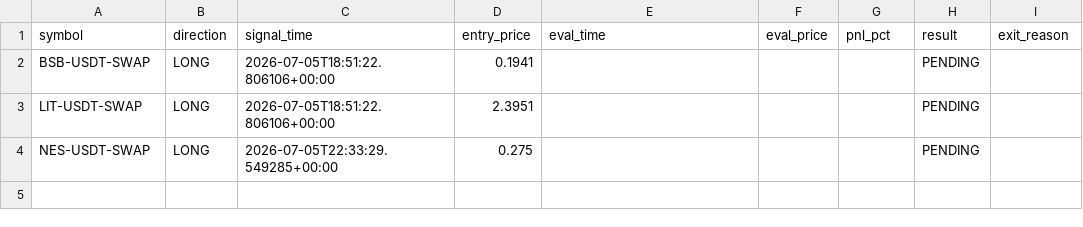
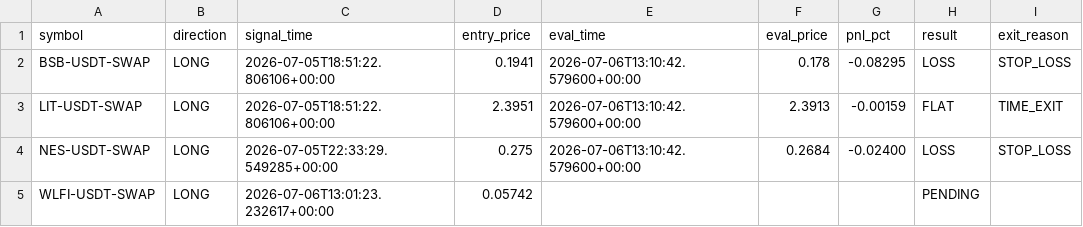
Before and after one commit to ksemehmet5-afk/altcoin-monitor-, a CSV file: monitor_state/signals_log.csv, drawn as a sheet.

```diff
--- a/monitor_state/signals_log.csv
+++ b/monitor_state/signals_log.csv
@@ -1,4 +1,5 @@
 symbol,direction,signal_time,entry_price,eval_time,eval_price,pnl_pct,result,exit_reason
-BSB-USDT-SWAP,LONG,2026-07-05T18:51:22.806106+00:00,0.1941,,,,PENDING,
-LIT-USDT-SWAP,LONG,2026-07-05T18:51:22.806106+00:00,2.3951,,,,PENDING,
-NES-USDT-SWAP,LONG,2026-07-05T22:33:29.549285+00:00,0.275,,,,PENDING,
+BSB-USDT-SWAP,LONG,2026-07-05T18:51:22.806106+00:00,0.1941,2026-07-06T13:10:42.579600+00:00,0.178,-0.08295,LOSS,STOP_LOSS
+LIT-USDT-SWAP,LONG,2026-07-05T18:51:22.806106+00:00,2.3951,2026-07-06T13:10:42.579600+00:00,2.3913,-0.00159,FLAT,TIME_EXIT
+NES-USDT-SWAP,LONG,2026-07-05T22:33:29.549285+00:00,0.275,2026-07-06T13:10:42.579600+00:00,0.2684,-0.02400,LOSS,STOP_LOSS
+WLFI-USDT-SWAP,LONG,2026-07-06T13:01:23.232617+00:00,0.05742,,,,PENDING,
```
Also changed, not shown: 3 other files.
